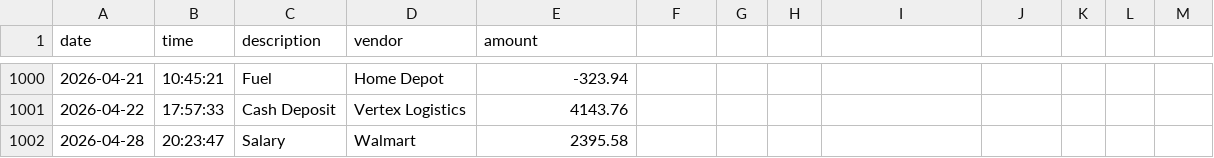
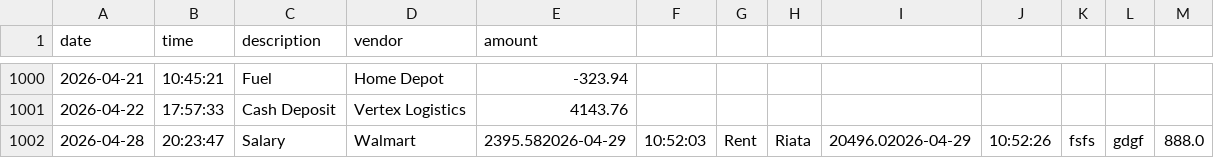
Before and after one commit to Yumozh/financial-ledger, a CSV file: transactions.csv, drawn as a sheet; only a part is shown, gaps mark what is left out.

```diff
--- a/transactions.csv
+++ b/transactions.csv
@@ -1001,2 +1001,2 @@ date|time|description|vendor|amount
 2026-04-22|17:57:33|Cash Deposit|Vertex Logistics|4143.76
-2026-04-28 | 20:23:47 | Salary | Walmart | 2395.58
+2026-04-28 | 20:23:47 | Salary | Walmart | 2395.582026-04-29 | 10:52:03|Rent|Riata|20496.02026-04-29 | 10:52:26|fsfs|gdgf|888.0
```
Also changed, not shown: 1 other file.
